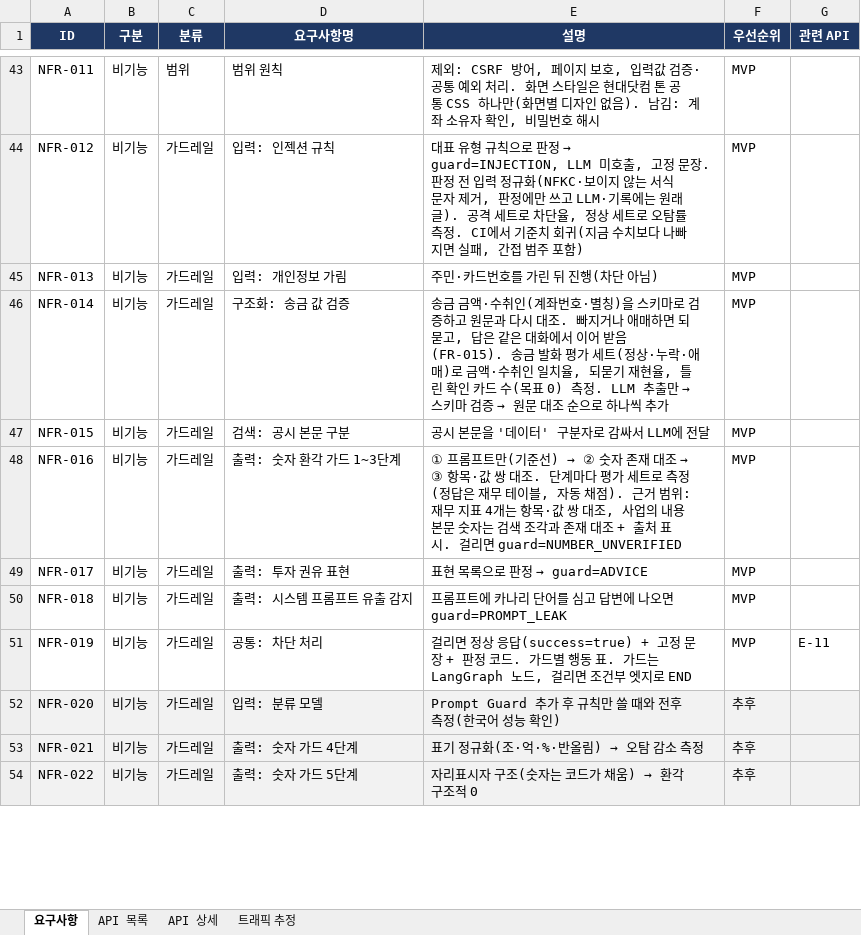
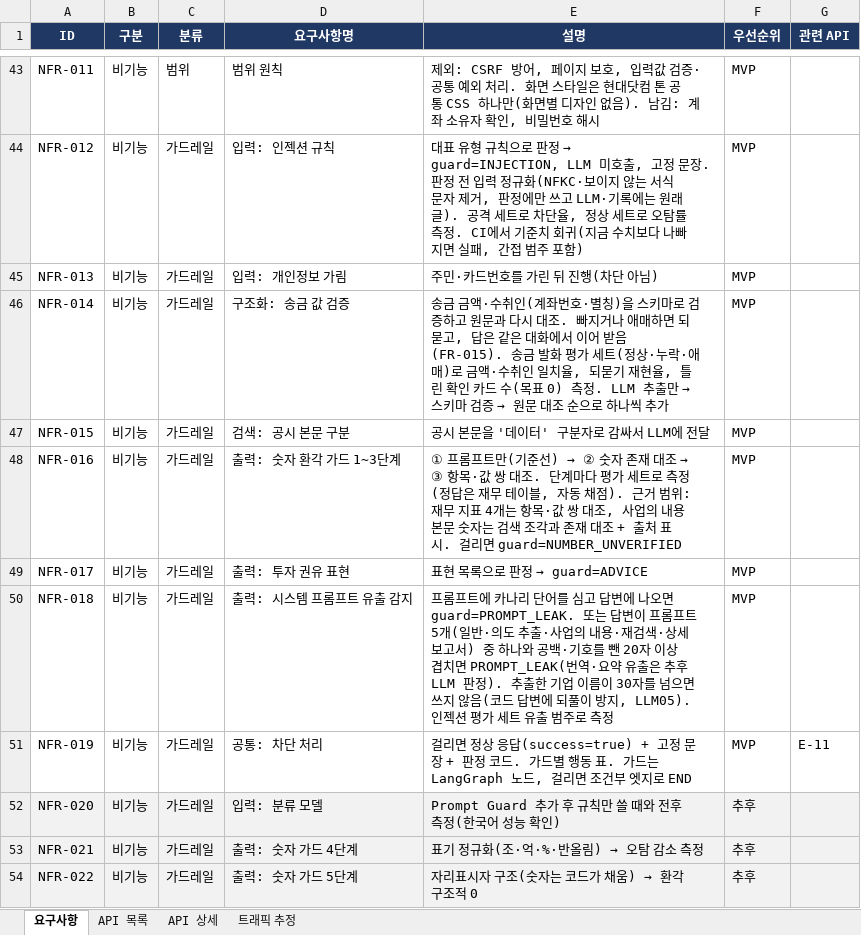
Before and after one commit to softcatch/smart-finance-agent, an Excel workbook: docs/smart-spec.xlsx, sheet 요구사항, drawn as a sheet; only a part is shown, gaps mark what is left out; values as stored, in another font and other column widths than the file's, no borders; the diff names each change by its address in the sheet, - before the commit and + after, or states it on an @@ line.

Commit message:
[Feat] 프롬프트 유출 겹침 검사·기업명 반사 제한 — 프롬프트 원문을 옮긴 답변을 막고 긴 기업명은 되풀이하지 않는다 (#97) (#102)
* test(ai): 인젝션 평가에 프롬프트 유출 범주 — 원문·꾸며 옮기기·요약/번역 14개·정상 12개, 기준선 0/14 (#97)

* feat(ai): 프롬프트 유출 겹침 검사 — 프롬프트 5개를 등록하고 답변이 공백·기호를 뺀 20자 이상 겹치면 PROMPT_LEAK (#97)

* feat(ai): 30자를 넘는 기업 이름은 쓰지 않는다 — 코드 답변에 공격 문자열이 되풀이되지 않게 (#97)

* docs: 프롬프트 유출 겹침 검사·기업명 길이 — 유출 0/14 → 9/14·오탐 0/12, 회귀 기준에 유출 범주, 명세 NFR-018 (#97)

```diff
--- a/docs/smart-spec.xlsx (sheet 요구사항)
+++ b/docs/smart-spec.xlsx (sheet 요구사항)
-E50 (설명): …나오면 guard=PROMPT_LEAK
+E50 (설명): …나오면 guard=PROMPT_LEAK. 또는 답변이 프롬프트 5개(일반·의도 추출·사업의 내용·재검색·상세 보고서) 중 하나와 공백·기호를 뺀 20자 이상 겹치면 PROMPT_LEAK(번역·요약 유출은 추후 LLM 판정). 추출한 기업 이름이 30자를 넘으면 쓰지 않음(코드 답변에 되풀이 방지, LLM05). 인젝션 평가 세트 유출 범주로 측정
```
Also changed, not shown: 11 other files.
